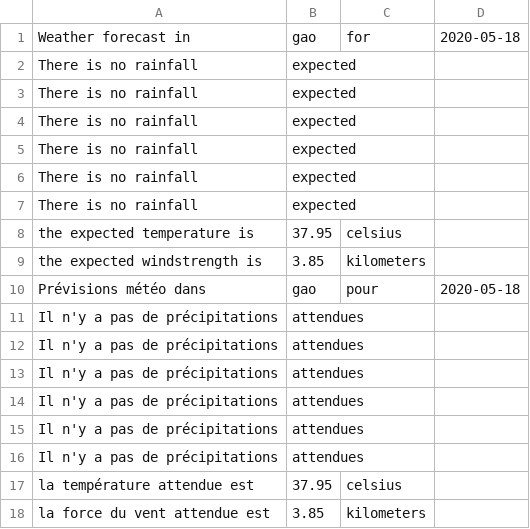
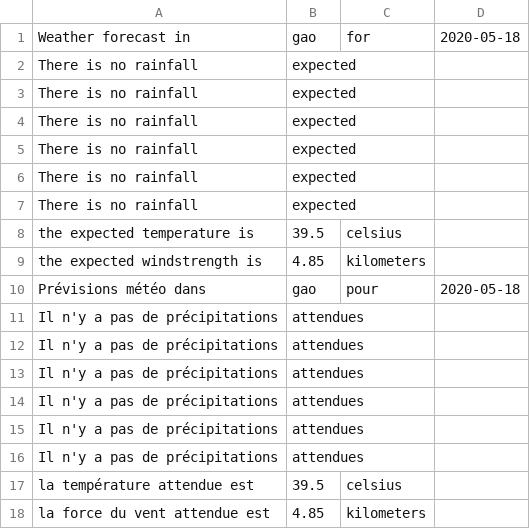
Before and after one commit to Maxvdburg/KasaDaka-VSDK, a CSV file: weatherapi/database_gao.csv, drawn as a sheet.

```diff
--- a/weatherapi/database_gao.csv
+++ b/weatherapi/database_gao.csv
@@ -7,4 +7,4 @@ There is no rainfall,expected
 There is no rainfall,expected
-the expected temperature is,37.95,celsius
-the expected windstrength is,3.85,kilometers
+the expected temperature is,39.5,celsius
+the expected windstrength is,4.85,kilometers
 Prévisions météo dans,gao,pour,2020-05-18
@@ -16,3 +16,3 @@ Il n'y a pas de précipitations,attendues
 Il n'y a pas de précipitations,attendues
-la température attendue est,37.95,celsius
-la force du vent attendue est,3.85,kilometers
+la température attendue est,39.5,celsius
+la force du vent attendue est,4.85,kilometers
```
Also changed, not shown: 27 other files.
